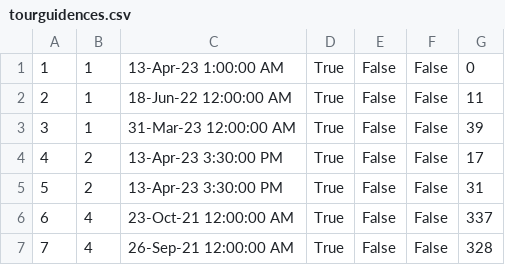
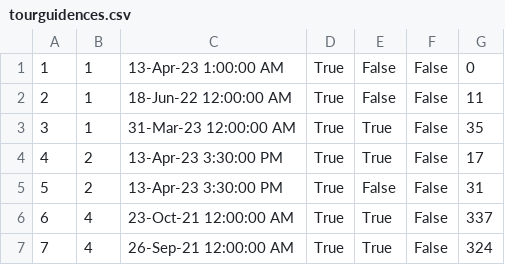
Before and after one commit to sirarmilos/sims_turizam, a CSV file: InitialProject/InitialProject/Resources/Data/tourguidences.csv, drawn as a sheet.

```diff
--- a/InitialProject/InitialProject/Resources/Data/tourguidences.csv
+++ b/InitialProject/InitialProject/Resources/Data/tourguidences.csv
@@ -2,6 +2,6 @@
 2|1|18-Jun-22 12:00:00 AM|True|False|False|11
-3|1|31-Mar-23 12:00:00 AM|True|False|False|39
-4|2|13-Apr-23 3:30:00 PM|True|False|False|17
+3|1|31-Mar-23 12:00:00 AM|True|True|False|35
+4|2|13-Apr-23 3:30:00 PM|True|True|False|17
 5|2|13-Apr-23 3:30:00 PM|True|False|False|31
-6|4|23-Oct-21 12:00:00 AM|True|False|False|337
-7|4|26-Sep-21 12:00:00 AM|True|False|False|328
+6|4|23-Oct-21 12:00:00 AM|True|True|False|337
+7|4|26-Sep-21 12:00:00 AM|True|True|False|324
```
Also changed, not shown: 12 other files.
